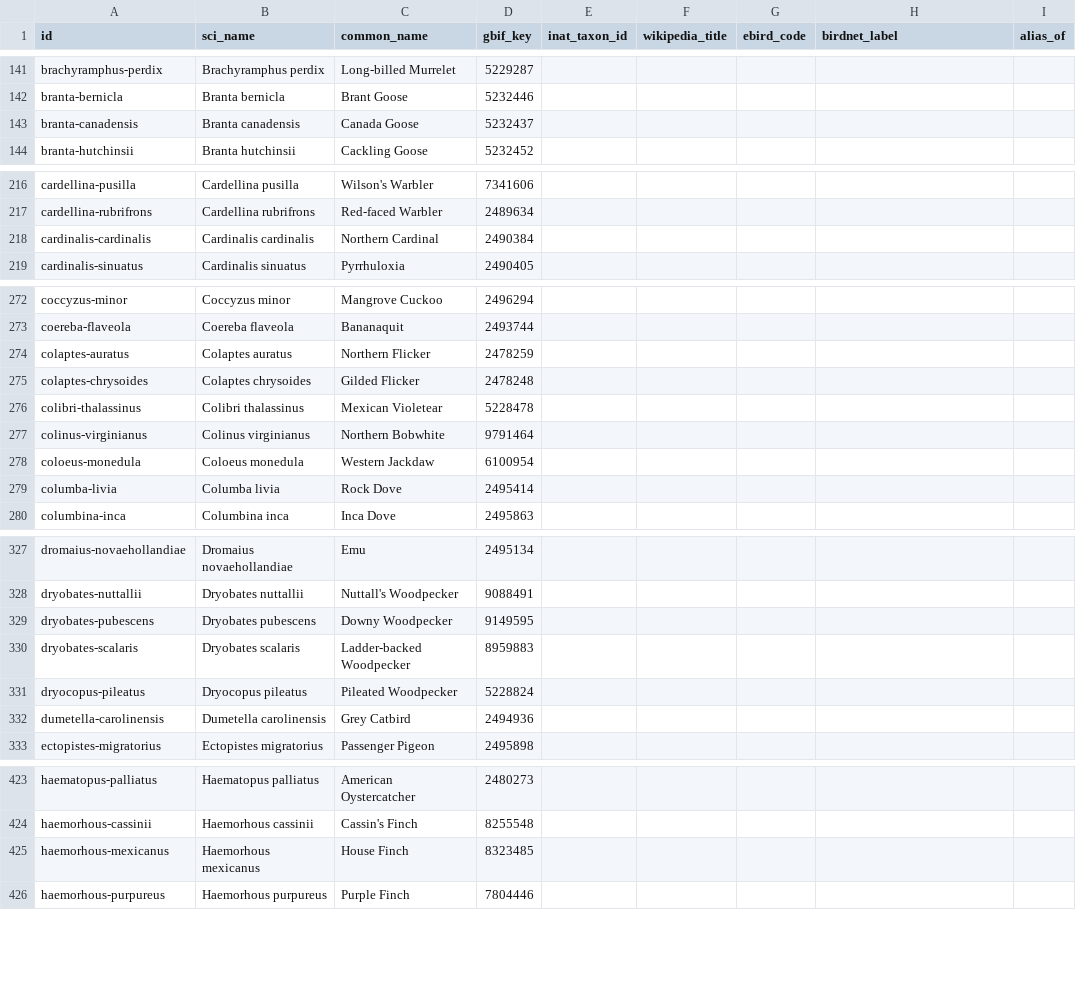
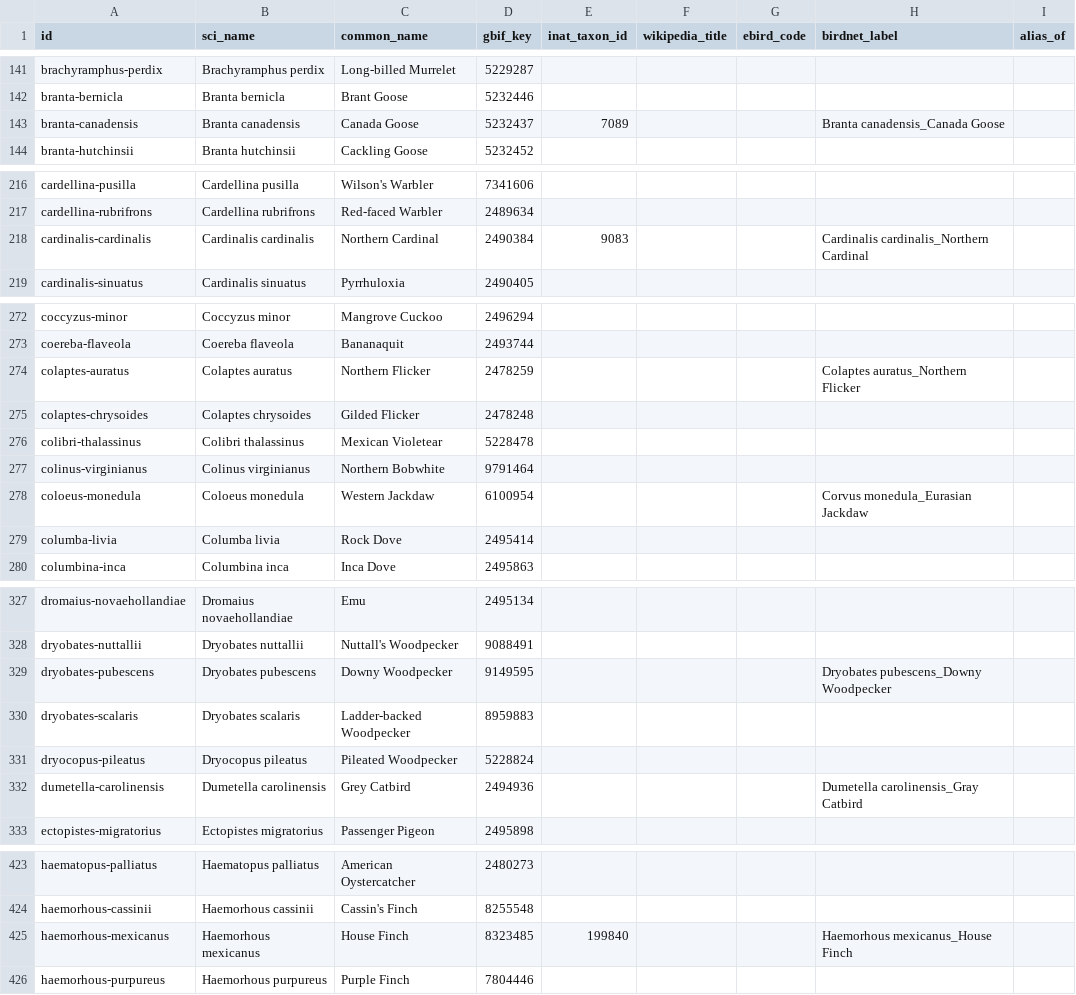
Before and after one commit to Ian-Costa18/AviAnki, a CSV file: data/species.csv, drawn as a sheet; only a part is shown, gaps mark what is left out; the diff covers the shown part only.

```diff
--- a/data/species.csv
+++ b/data/species.csv
@@ -142,3 +142,3 @@ brachyramphus-perdix,Brachyramphus perdix,Long-billed Murrelet,5229287,,,,,
 branta-bernicla,Branta bernicla,Brant Goose,5232446,,,,,
-branta-canadensis,Branta canadensis,Canada Goose,5232437,,,,,
+branta-canadensis,Branta canadensis,Canada Goose,5232437,7089,,,Branta canadensis_Canada Goose,
 branta-hutchinsii,Branta hutchinsii,Cackling Goose,5232452,,,,,
@@ -217,3 +217,3 @@ cardellina-pusilla,Cardellina pusilla,Wilson's Warbler,7341606,,,,,
 cardellina-rubrifrons,Cardellina rubrifrons,Red-faced Warbler,2489634,,,,,
-cardinalis-cardinalis,Cardinalis cardinalis,Northern Cardinal,2490384,,,,,
+cardinalis-cardinalis,Cardinalis cardinalis,Northern Cardinal,2490384,9083,,,Cardinalis cardinalis_Northern Cardinal,
 cardinalis-sinuatus,Cardinalis sinuatus,Pyrrhuloxia,2490405,,,,,
@@ -273,3 +273,3 @@ coccyzus-minor,Coccyzus minor,Mangrove Cuckoo,2496294,,,,,
 coereba-flaveola,Coereba flaveola,Bananaquit,2493744,,,,,
-colaptes-auratus,Colaptes auratus,Northern Flicker,2478259,,,,,
+colaptes-auratus,Colaptes auratus,Northern Flicker,2478259,,,,Colaptes auratus_Northern Flicker,
 colaptes-chrysoides,Colaptes chrysoides,Gilded Flicker,2478248,,,,,
@@ -277,3 +277,3 @@ colibri-thalassinus,Colibri thalassinus,Mexican Violetear,5228478,,,,,
 colinus-virginianus,Colinus virginianus,Northern Bobwhite,9791464,,,,,
-coloeus-monedula,Coloeus monedula,Western Jackdaw,6100954,,,,,
+coloeus-monedula,Coloeus monedula,Western Jackdaw,6100954,,,,Corvus monedula_Eurasian Jackdaw,
 columba-livia,Columba livia,Rock Dove,2495414,,,,,
@@ -328,6 +328,6 @@ dromaius-novaehollandiae,Dromaius novaehollandiae,Emu,2495134,,,,,
 dryobates-nuttallii,Dryobates nuttallii,Nuttall's Woodpecker,9088491,,,,,
-dryobates-pubescens,Dryobates pubescens,Downy Woodpecker,9149595,,,,,
+dryobates-pubescens,Dryobates pubescens,Downy Woodpecker,9149595,,,,Dryobates pubescens_Downy Woodpecker,
 dryobates-scalaris,Dryobates scalaris,Ladder-backed Woodpecker,8959883,,,,,
 dryocopus-pileatus,Dryocopus pileatus,Pileated Woodpecker,5228824,,,,,
-dumetella-carolinensis,Dumetella carolinensis,Grey Catbird,2494936,,,,,
+dumetella-carolinensis,Dumetella carolinensis,Grey Catbird,2494936,,,,Dumetella carolinensis_Gray Catbird,
 ectopistes-migratorius,Ectopistes migratorius,Passenger Pigeon,2495898,,,,,
@@ -424,3 +424,3 @@ haematopus-palliatus,Haematopus palliatus,American Oystercatcher,2480273,,,,,
 haemorhous-cassinii,Haemorhous cassinii,Cassin's Finch,8255548,,,,,
-haemorhous-mexicanus,Haemorhous mexicanus,House Finch,8323485,,,,,
+haemorhous-mexicanus,Haemorhous mexicanus,House Finch,8323485,199840,,,Haemorhous mexicanus_House Finch,
 haemorhous-purpureus,Haemorhous purpureus,Purple Finch,7804446,,,,,
```
Also changed, not shown: 38 edited cells elsewhere in this file, 4 other files.
